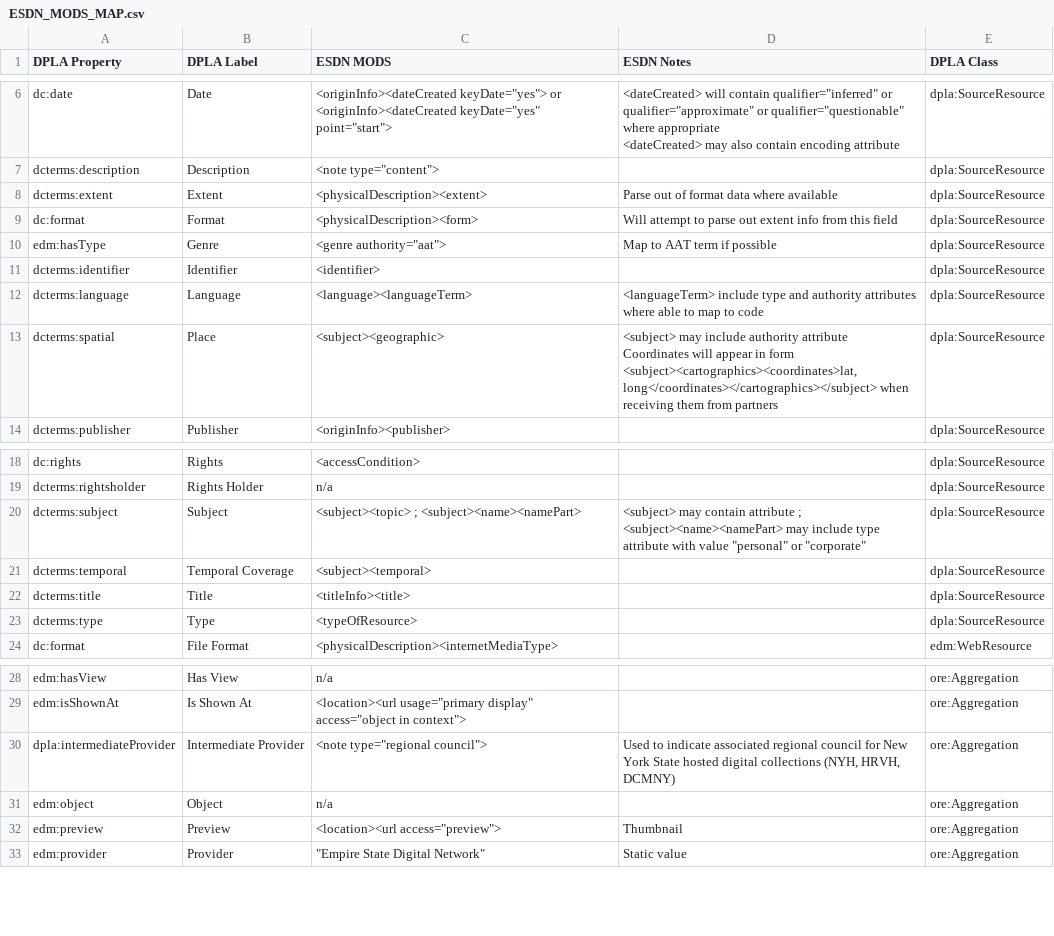
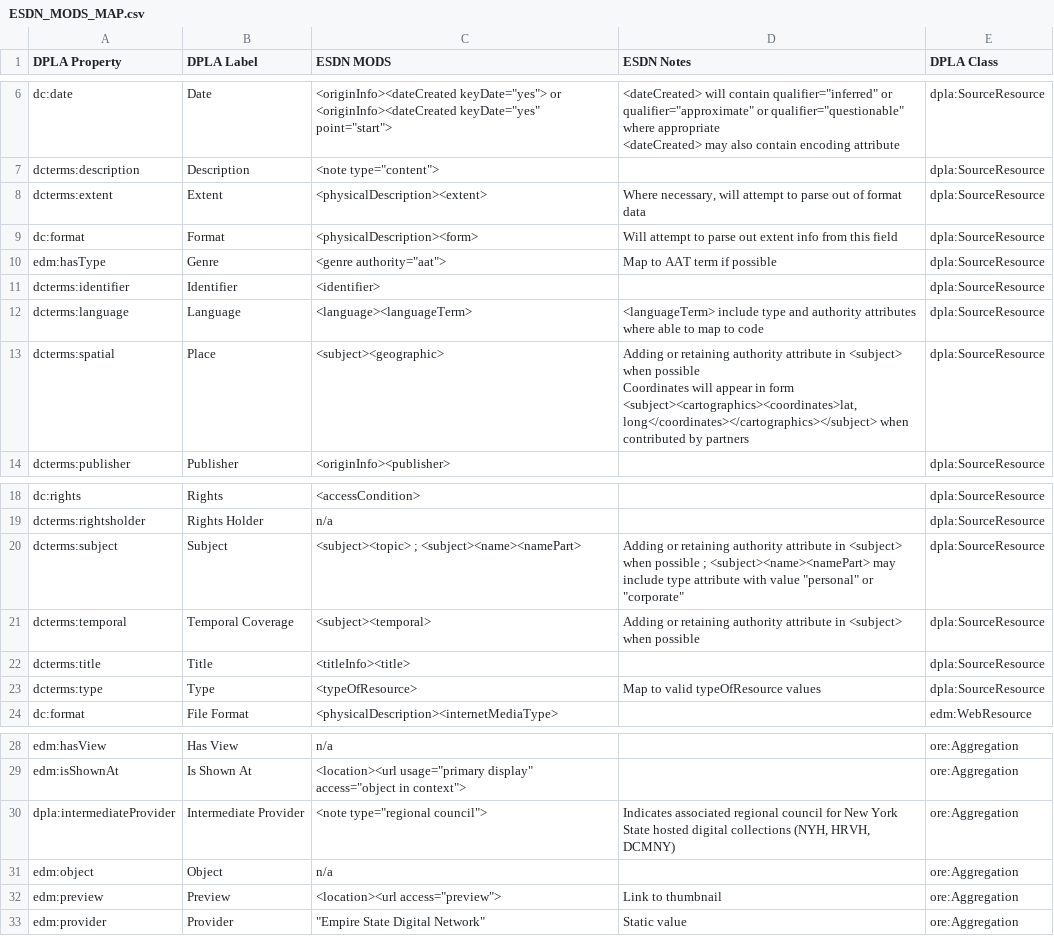
Before and after one commit to ESDNhub/ESDNDocs, a CSV file: ESDN_MODS_MAP.csv, drawn as a sheet; only a part is shown, gaps mark what is left out.

Commit message:
edits

```diff
--- a/ESDN_MODS_MAP.csv
+++ b/ESDN_MODS_MAP.csv
@@ -9,3 +9,3 @@ dc:date,Date,"<originInfo><dateCreated keyDate=""yes""> or <originInfo><dateCrea
 dcterms:description,Description,"<note type=""content""> ",,dpla:SourceResource
-dcterms:extent,Extent,<physicalDescription><extent>,Parse out of format data where available,dpla:SourceResource
+dcterms:extent,Extent,<physicalDescription><extent>,"Where necessary, will attempt to parse out of format data ",dpla:SourceResource
 dc:format,Format,<physicalDescription><form>,Will attempt to parse out extent info from this field,dpla:SourceResource
@@ -14,7 +14,7 @@ dcterms:identifier,Identifier,<identifier>,,dpla:SourceResource
 dcterms:language,Language,<language><languageTerm>,<languageTerm> include type and authority attributes where able to map to code,dpla:SourceResource
-dcterms:spatial,Place,"<subject><geographic>
-
-","<subject> may include authority attribute
-
-Coordinates will appear in form <subject><cartographics><coordinates>lat, long</coordinates></cartographics></subject> when receiving them from partners",dpla:SourceResource
+dcterms:spatial,Place,"<subject><geographic>
+
+","Adding or retaining authority attribute in <subject> when possible
+
+Coordinates will appear in form <subject><cartographics><coordinates>lat, long</coordinates></cartographics></subject> when contributed by partners",dpla:SourceResource
 dcterms:publisher,Publisher,<originInfo><publisher>,,dpla:SourceResource
@@ -26,8 +26,7 @@ dc:rights,Rights,<accessCondition>,,dpla:SourceResource
 dcterms:rightsholder,Rights Holder,n/a,,dpla:SourceResource
-dcterms:subject,Subject,<subject><topic> ; <subject><name><namePart>,"
-
-<subject> may contain attribute ; <subject><name><namePart> may include type attribute with value ""personal"" or ""corporate""",dpla:SourceResource
-dcterms:temporal,Temporal Coverage,<subject><temporal>,,dpla:SourceResource
+dcterms:subject,Subject,<subject><topic> ; <subject><name><namePart>,"
+Adding or retaining authority attribute in <subject> when possible ; <subject><name><namePart> may include type attribute with value ""personal"" or ""corporate""",dpla:SourceResource
+dcterms:temporal,Temporal Coverage,<subject><temporal>,Adding or retaining authority attribute in <subject> when possible,dpla:SourceResource
 dcterms:title,Title,<titleInfo><title>,,dpla:SourceResource
-dcterms:type,Type,<typeOfResource>,,dpla:SourceResource
+dcterms:type,Type,<typeOfResource>,Map to valid typeOfResource values,dpla:SourceResource
 dc:format,File Format,<physicalDescription><internetMediaType>,,edm:WebResource
@@ -38,5 +37,5 @@ edm:hasView,Has View,n/a,,ore:Aggregation
 edm:isShownAt,Is Shown At,"<location><url usage=""primary display"" access=""object in context"">",,ore:Aggregation
-dpla:intermediateProvider,Intermediate Provider,"<note type=""regional council"">","Used to indicate associated regional council for New York State hosted digital collections (NYH, HRVH, DCMNY)",ore:Aggregation
+dpla:intermediateProvider,Intermediate Provider,"<note type=""regional council"">","Indicates associated regional council for New York State hosted digital collections (NYH, HRVH, DCMNY)",ore:Aggregation
 edm:object,Object,n/a,,ore:Aggregation
-edm:preview,Preview,"<location><url access=""preview"">",Thumbnail ,ore:Aggregation
+edm:preview,Preview,"<location><url access=""preview"">",Link to thumbnail,ore:Aggregation
 edm:provider,Provider,"""Empire State Digital Network"" ",Static value,ore:Aggregation
```
